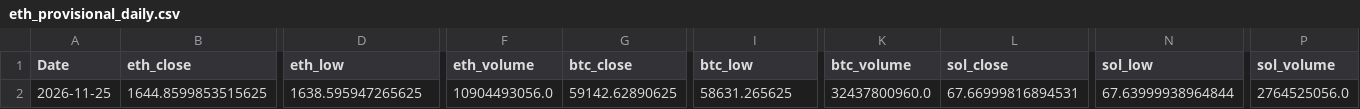
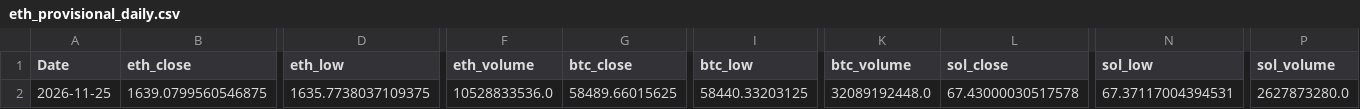
Before and after one commit to wscha231/eth-dashboard, a CSV file: lake/gold/eth_provisional_daily.csv, drawn as a sheet; only a part is shown, gaps mark what is left out; the diff covers the shown part only; the diff names each change by its address in the sheet, - before the commit and + after, or states it on an @@ line.

Commit message:
chore(data): refresh sources and settle retired forecasts

```diff
--- a/lake/gold/eth_provisional_daily.csv
+++ b/lake/gold/eth_provisional_daily.csv
-B2 (eth_close): 1644.8599853515625
+B2 (eth_close): 1639.0799560546875
-D2 (eth_low): 1638.595947265625
+D2 (eth_low): 1635.7738037109375
-F2 (eth_volume): 10904493056.0
+F2 (eth_volume): 10528833536.0
-G2 (btc_close): 59142.62890625
+G2 (btc_close): 58489.66015625
-I2 (btc_low): 58631.265625
+I2 (btc_low): 58440.33203125
-K2 (btc_volume): 32437800960.0
+K2 (btc_volume): 32089192448.0
-L2 (sol_close): 67.66999816894531
+L2 (sol_close): 67.43000030517578
-N2 (sol_low): 67.63999938964844
+N2 (sol_low): 67.37117004394531
-P2 (sol_volume): 2764525056.0
+P2 (sol_volume): 2627873280.0
```
Also changed, not shown: 69 edited cells elsewhere in this file, lake/reports/collector_source_status.csv, 19 other files.
